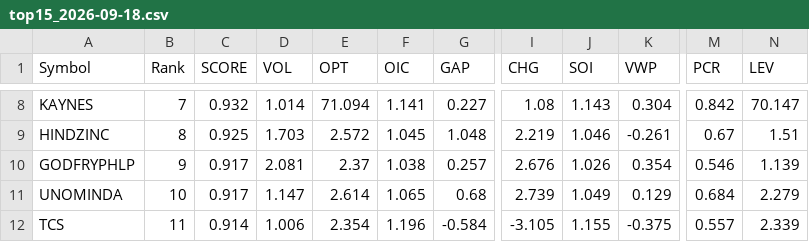
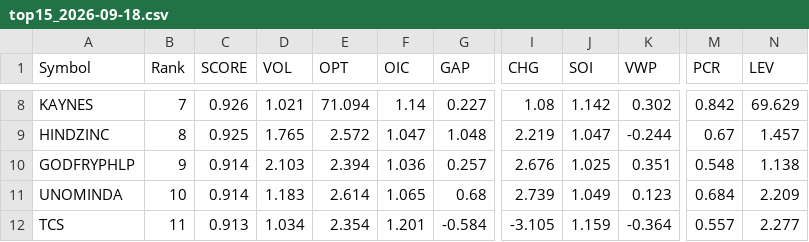
Before and after one commit to kumarshivuppcl-svg/morning-signal-bot, a CSV file: data/top15_2026-09-18.csv, drawn as a sheet; only a part is shown, gaps mark what is left out; the diff covers the shown part only; the diff names each change by its address in the sheet, - before the commit and + after, or states it on an @@ line.

```diff
--- a/data/top15_2026-09-18.csv
+++ b/data/top15_2026-09-18.csv
-C8 (SCORE): 0.932
+C8 (SCORE): 0.926
-D8 (VOL): 1.014
+D8 (VOL): 1.021
-F8 (OIC): 1.141
+F8 (OIC): 1.14
-J8 (SOI): 1.143
+J8 (SOI): 1.142
-K8 (VWP): 0.304
+K8 (VWP): 0.302
-N8 (LEV): 70.147
+N8 (LEV): 69.629
-D9 (VOL): 1.703
+D9 (VOL): 1.765
-F9 (OIC): 1.045
+F9 (OIC): 1.047
-J9 (SOI): 1.046
+J9 (SOI): 1.047
-K9 (VWP): -0.261
+K9 (VWP): -0.244
-N9 (LEV): 1.51
+N9 (LEV): 1.457
-C10:C11 (SCORE): 0.917
+C10:C11 (SCORE): 0.914
-D10 (VOL): 2.081
+D10 (VOL): 2.103
-E10 (OPT): 2.37
+E10 (OPT): 2.394
-F10 (OIC): 1.038
+F10 (OIC): 1.036
-J10 (SOI): 1.026
+J10 (SOI): 1.025
-K10 (VWP): 0.354
+K10 (VWP): 0.351
-M10 (PCR): 0.546
+M10 (PCR): 0.548
-N10 (LEV): 1.139
+N10 (LEV): 1.138
-D11 (VOL): 1.147
+D11 (VOL): 1.183
-K11 (VWP): 0.129
+K11 (VWP): 0.123
-N11 (LEV): 2.279
+N11 (LEV): 2.209
-C12 (SCORE): 0.914
+C12 (SCORE): 0.913
-D12 (VOL): 1.006
+D12 (VOL): 1.034
-F12 (OIC): 1.196
+F12 (OIC): 1.201
-J12 (SOI): 1.155
+J12 (SOI): 1.159
-K12 (VWP): -0.375
+K12 (VWP): -0.364
-N12 (LEV): 2.339
+N12 (LEV): 2.277
```
Also changed, not shown: 2 added rows, 2 removed rows and 50 edited cells elsewhere in this file, 1 other file.
